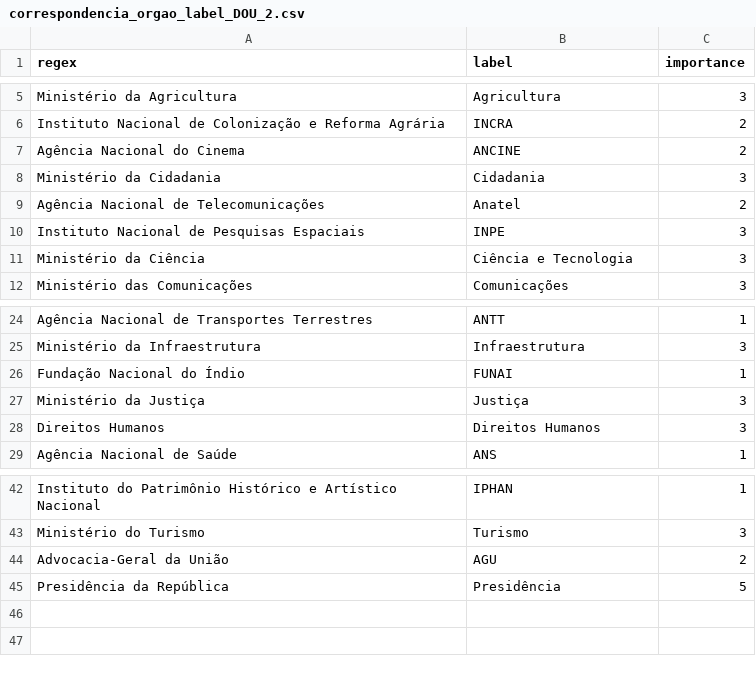
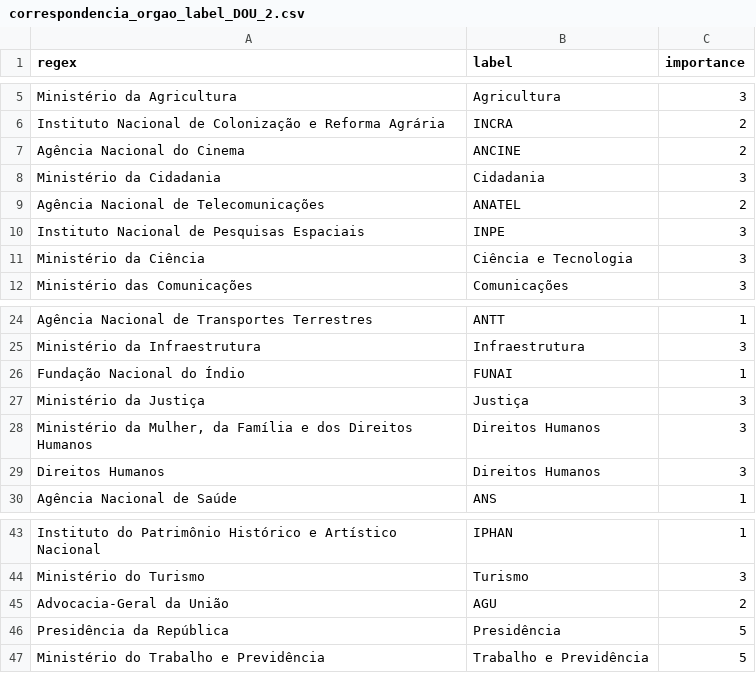
Before and after one commit to JV-Nunes/DOU_adm, a CSV file: data/correspondencia_orgao_label_DOU_2.csv, drawn as a sheet; only a part is shown, gaps mark what is left out.

Commit message:
Corrigi e atualizei tabela de correspondência órgão-label / Modifiquei formatação das mensagens da seção 2 para identificar órgão no texto.

```diff
--- a/data/correspondencia_orgao_label_DOU_2.csv
+++ b/data/correspondencia_orgao_label_DOU_2.csv
@@ -8,3 +8,3 @@ Agência Nacional do Cinema,ANCINE,2
 Ministério da Cidadania,Cidadania,3
-Agência Nacional de Telecomunicações,Anatel,2
+Agência Nacional de Telecomunicações,ANATEL,2
 Instituto Nacional de Pesquisas Espaciais,INPE,3
@@ -27,2 +27,3 @@ Fundação Nacional do Índio,FUNAI,1
 Ministério da Justiça,Justiça,3
+"Ministério da Mulher, da Família e dos Direitos Humanos",Direitos Humanos,3
 Direitos Humanos,Direitos Humanos,3
@@ -45 +46,2 @@ Advocacia-Geral da União,AGU,2
 Presidência da República,Presidência,5
+Ministério do Trabalho e Previdência,Trabalho e Previdência,5
```
Also changed, not shown: 2 other files.
